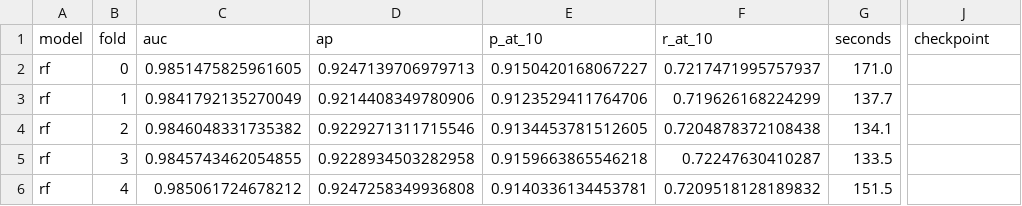
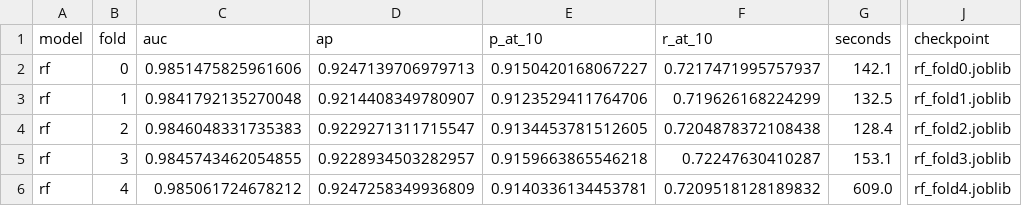
Before and after one commit to AhmedRafid3S5/Interpretable-Churn-Predictor, a CSV file: results/results_per_fold_local_rf.csv, drawn as a sheet; only a part is shown, gaps mark what is left out; the diff names each change by its address in the sheet, - before the commit and + after, or states it on an @@ line.

Commit message:
Random Forest 5 folds

```diff
--- a/results/results_per_fold_local_rf.csv
+++ b/results/results_per_fold_local_rf.csv
-C2 (auc): 0.9851475825961605
+C2 (auc): 0.9851475825961606
-G2 (seconds): 171.0
+G2 (seconds): 142.1
-J2 (checkpoint): (empty)
+J2 (checkpoint): rf_fold0.joblib
-C3 (auc): 0.9841792135270049
+C3 (auc): 0.9841792135270048
-D3 (ap): 0.9214408349780906
+D3 (ap): 0.9214408349780907
-G3 (seconds): 137.7
+G3 (seconds): 132.5
-J3 (checkpoint): (empty)
+J3 (checkpoint): rf_fold1.joblib
-C4 (auc): 0.9846048331735382
+C4 (auc): 0.9846048331735383
-D4 (ap): 0.9229271311715546
+D4 (ap): 0.9229271311715547
-G4 (seconds): 134.1
+G4 (seconds): 128.4
-J4 (checkpoint): (empty)
+J4 (checkpoint): rf_fold2.joblib
-D5 (ap): 0.9228934503282958
+D5 (ap): 0.9228934503282957
-G5 (seconds): 133.5
+G5 (seconds): 153.1
-J5 (checkpoint): (empty)
+J5 (checkpoint): rf_fold3.joblib
-D6 (ap): 0.9247258349936808
+D6 (ap): 0.9247258349936809
-G6 (seconds): 151.5
+G6 (seconds): 609.0
-J6 (checkpoint): (empty)
+J6 (checkpoint): rf_fold4.joblib
```
Also changed, not shown: 6 other files.
